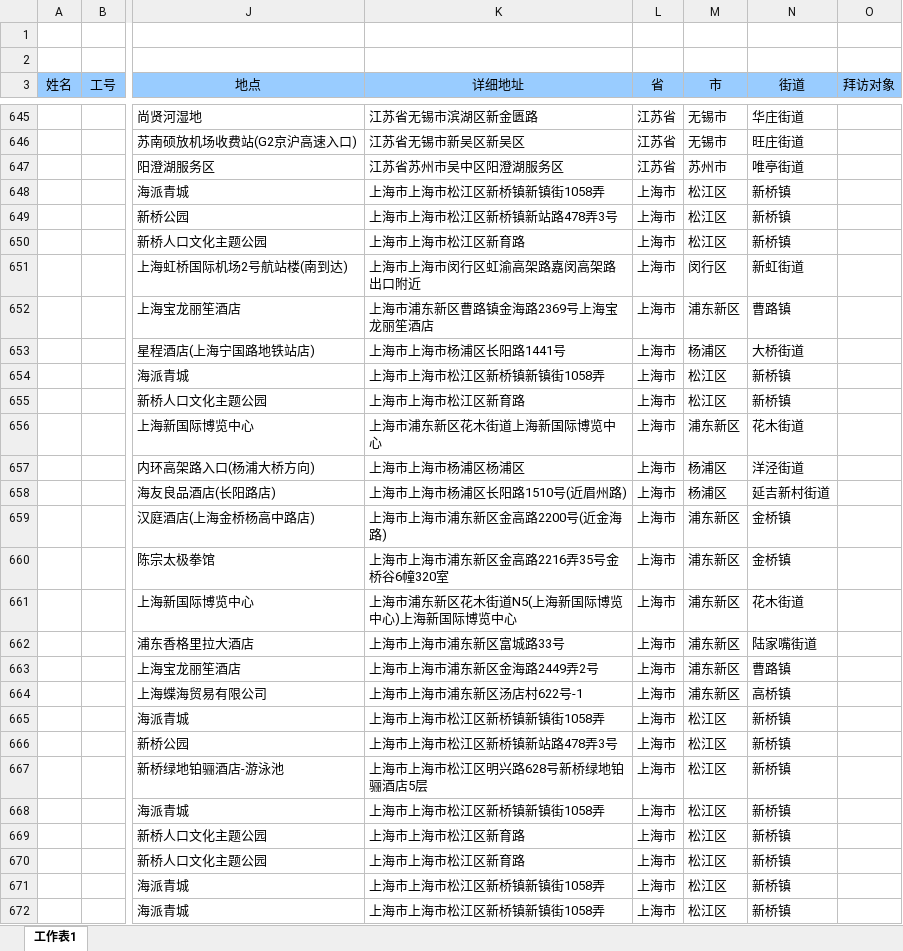
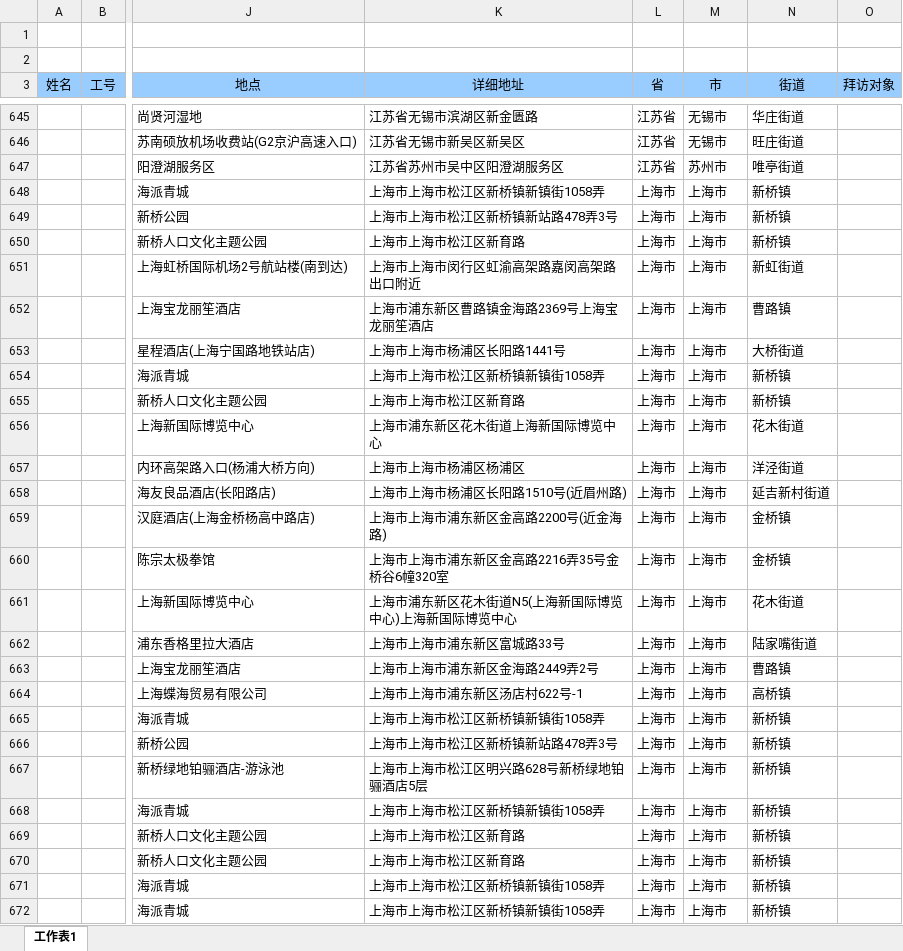
Before and after one commit to drthrhr/LevelUP, an Excel workbook: XCMG/签到地点分割Task/WorkSpace/需求0717/DebugData0718.xlsx, sheet 工作表1, drawn as a sheet; only a part is shown, gaps mark what is left out; values as stored, in another font and other column widths than the file's, no borders; the diff covers the shown part only; the diff names each change by its address in the sheet, - before the commit and + after, or states it on an @@ line.

```diff
--- a/XCMG/签到地点分割Task/WorkSpace/需求0717/DebugData0718.xlsx (sheet 工作表1)
+++ b/XCMG/签到地点分割Task/WorkSpace/需求0717/DebugData0718.xlsx (sheet 工作表1)
-M648:M650 (市): 松江区
+M648:M650 (市): 上海市
-M651 (市): 闵行区
+M651 (市): 上海市
-M652 (市): 浦东新区
+M652 (市): 上海市
-M653 (市): 杨浦区
+M653 (市): 上海市
-M654:M655 (市): 松江区
+M654:M655 (市): 上海市
-M656 (市): 浦东新区
+M656 (市): 上海市
-M657:M658 (市): 杨浦区
+M657:M658 (市): 上海市
-M659:M664 (市): 浦东新区
+M659:M664 (市): 上海市
-M665:M672 (市): 松江区
+M665:M672 (市): 上海市
```
Also changed, not shown: 657 edited cells elsewhere in this sheet, 3 other files.
